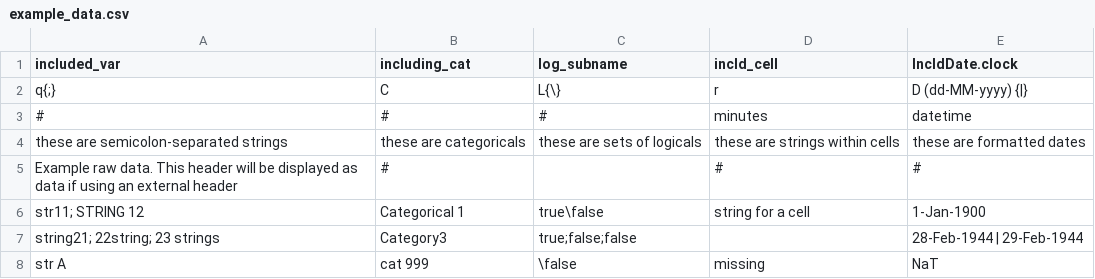
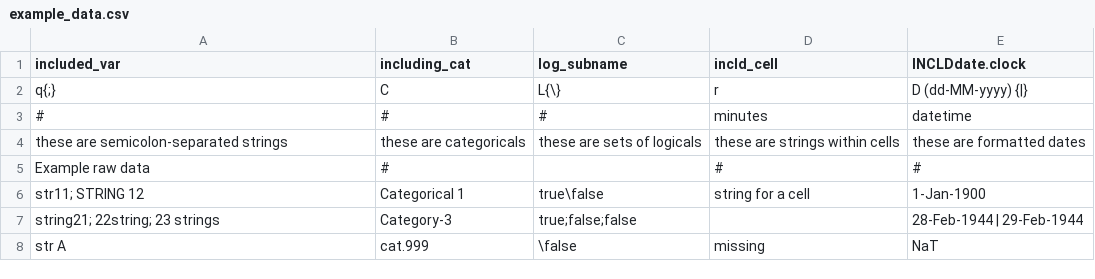
Before and after one commit to skm5107/GeneralTools, a CSV file: FileHandling/Importing/UnitTests/example_data.csv, drawn as a sheet.

Commit message:
allows overriding of default header row numbers

```diff
--- a/FileHandling/Importing/UnitTests/example_data.csv
+++ b/FileHandling/Importing/UnitTests/example_data.csv
@@ -1,2 +1,2 @@
-included_var,including_cat,log_subname,incld_cell,IncldDate.clock
+included_var,including_cat,log_subname,incld_cell,INCLDdate.clock
 q{;},C,L{\},r,D (dd-MM-yyyy) {|}
@@ -4,5 +4,5 @@ q{;},C,L{\},r,D (dd-MM-yyyy) {|}
 these are semicolon-separated strings,these are categoricals,these are sets of logicals,these are strings within cells,these are formatted dates
-Example raw data. This header will be displayed as data if using an external header,#,,#,#
+Example raw data,#,,#,#
 str11; STRING 12,Categorical 1,true\false,string for a cell, 1-Jan-1900
-string21; 22string; 23 strings,Category3,true;false;false,,28-Feb-1944 | 29-Feb-1944
-str A,cat 999,\false,missing,NaT
+string21; 22string; 23 strings,Category-3,true;false;false,,28-Feb-1944 | 29-Feb-1944
+str A,cat.999,\false,missing,NaT
```
Also changed, not shown: FileHandling/Importing/UnitTests/example_header.csv, 6 other files.
